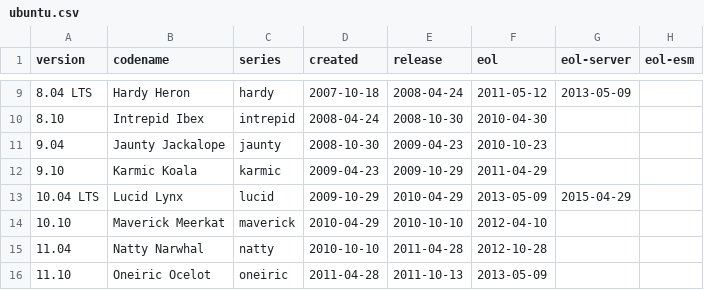
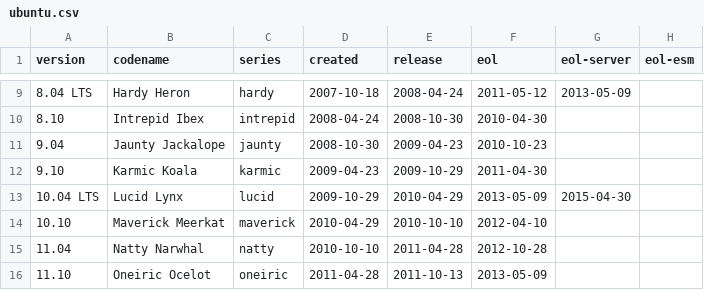
Before and after one commit to balabit-deps/balabit-os-7-distro-info-data, a CSV file: ubuntu.csv, drawn as a sheet; only a part is shown, gaps mark what is left out; the diff covers the shown part only.

Commit message:
Import Debian version 0.37ubuntu0.13
distro-info-data (0.37ubuntu0.13) bionic; urgency=medium

  * Add Ubuntu 22.04, Jammy Jellyfish (LP: #1947368).
  * Update ubuntu.csv contents to what we had in hirsute+.

```diff
--- a/ubuntu.csv
+++ b/ubuntu.csv
@@ -11,4 +11,4 @@ version,codename,series,created,release,eol,eol-server,eol-esm
 9.04,Jaunty Jackalope,jaunty,2008-10-30,2009-04-23,2010-10-23
-9.10,Karmic Koala,karmic,2009-04-23,2009-10-29,2011-04-29
-10.04 LTS,Lucid Lynx,lucid,2009-10-29,2010-04-29,2013-05-09,2015-04-29
+9.10,Karmic Koala,karmic,2009-04-23,2009-10-29,2011-04-30
+10.04 LTS,Lucid Lynx,lucid,2009-10-29,2010-04-29,2013-05-09,2015-04-30
 10.10,Maverick Meerkat,maverick,2010-04-29,2010-10-10,2012-04-10
```
Also changed, not shown: 1 added row and 7 edited cells elsewhere in this file, 1 other file.
